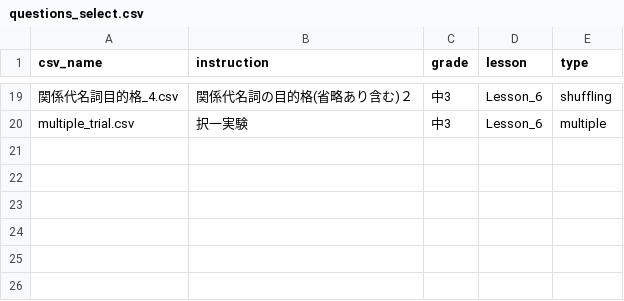
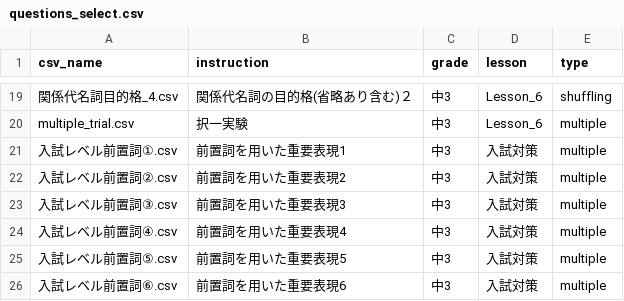
Before and after one commit to boost-ogawa/english-booster, a CSV file: shuffle_data/questions_select.csv, drawn as a sheet; only a part is shown, gaps mark what is left out; the diff names each change by its address in the sheet, - before the commit and + after, or states it on an @@ line.

Commit message:
shuffle.py実験

```diff
--- a/shuffle_data/questions_select.csv
+++ b/shuffle_data/questions_select.csv
+row 21: 入試レベル前置詞①.csv | 前置詞を用いた重要表現1 | 中3 | 入試対策 | multiple
+row 22: 入試レベル前置詞②.csv | 前置詞を用いた重要表現2 | 中3 | 入試対策 | multiple
+row 23: 入試レベル前置詞③.csv | 前置詞を用いた重要表現3 | 中3 | 入試対策 | multiple
+row 24: 入試レベル前置詞④.csv | 前置詞を用いた重要表現4 | 中3 | 入試対策 | multiple
+row 25: 入試レベル前置詞⑤.csv | 前置詞を用いた重要表現5 | 中3 | 入試対策 | multiple
+row 26: 入試レベル前置詞⑥.csv | 前置詞を用いた重要表現6 | 中3 | 入試対策 | multiple
```
Also changed, not shown: 6 other files.
